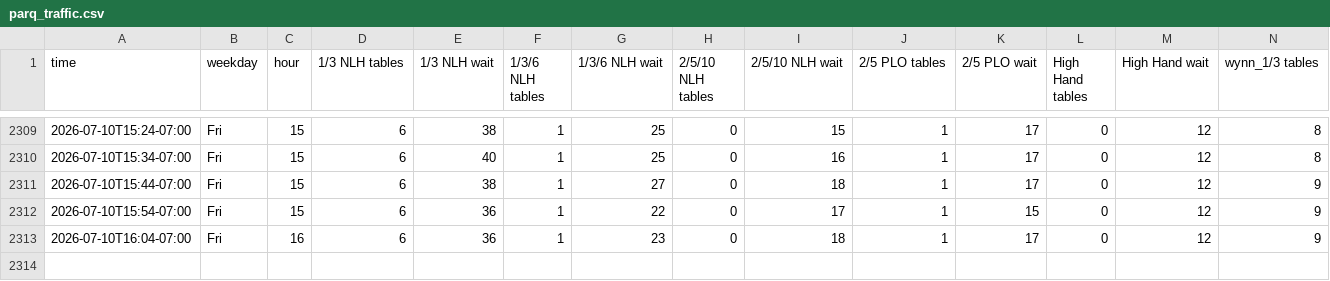
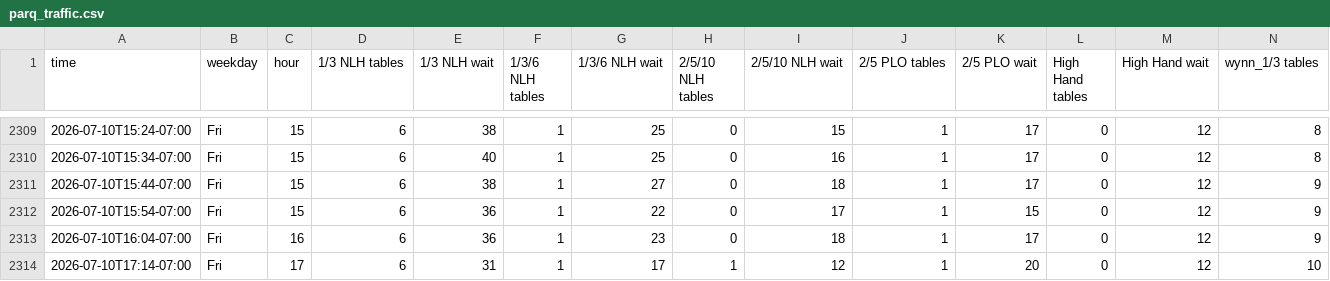
Before and after one commit to YongguanZhou/parq-monitor, a CSV file: parq_traffic.csv, drawn as a sheet; only a part is shown, gaps mark what is left out; rows hold the shown columns only; the diff names each change by its address in the sheet, - before the commit and + after, or states it on an @@ line.

Commit message:
data 2026-07-11T00:14:59Z

```diff
--- a/parq_traffic.csv
+++ b/parq_traffic.csv
+row 2314: 2026-07-10T17:14-07:00 | Fri | 17 | 6 | 31 | 1 | 17 | 1 | 12 | 1 | 20 | 0 | 12 | 10
```
Also changed, not shown: 1 other file.
